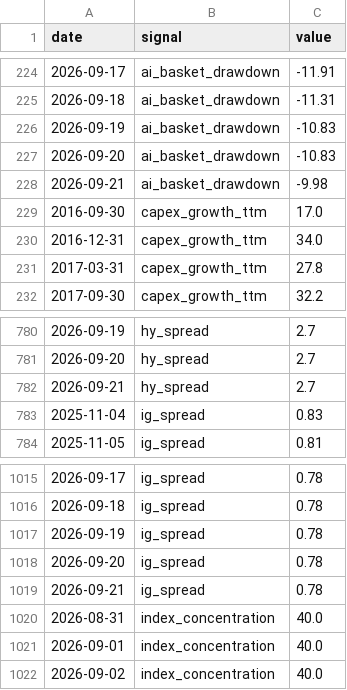
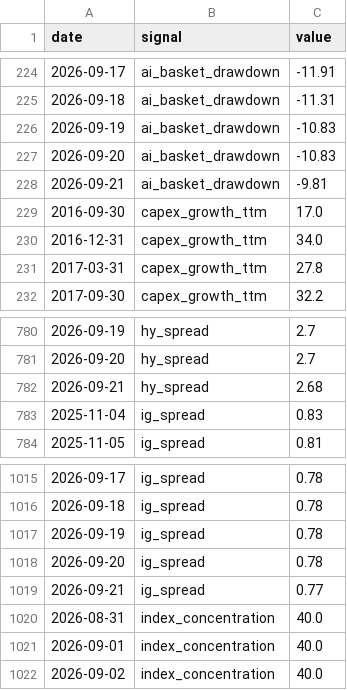
Before and after one commit to bkojchen/signal-monitor, a CSV file: data/history.csv, drawn as a sheet; only a part is shown, gaps mark what is left out.

```diff
--- a/data/history.csv
+++ b/data/history.csv
@@ -227,3 +227,3 @@ date,signal,value
 2026-09-20,ai_basket_drawdown,-10.83
-2026-09-21,ai_basket_drawdown,-9.98
+2026-09-21,ai_basket_drawdown,-9.81
 2016-09-30,capex_growth_ttm,17.0
@@ -781,3 +781,3 @@ date,signal,value
 2026-09-20,hy_spread,2.7
-2026-09-21,hy_spread,2.7
+2026-09-21,hy_spread,2.68
 2025-11-04,ig_spread,0.83
@@ -1018,3 +1018,3 @@ date,signal,value
 2026-09-20,ig_spread,0.78
-2026-09-21,ig_spread,0.78
+2026-09-21,ig_spread,0.77
 2026-08-31,index_concentration,40.0
```
Also changed, not shown: 1 other file.
